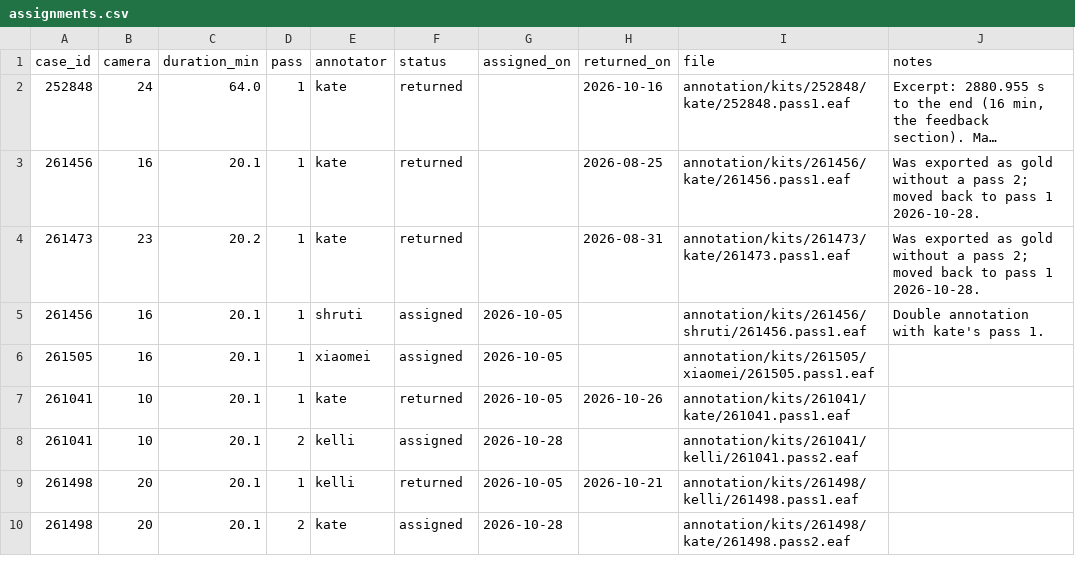
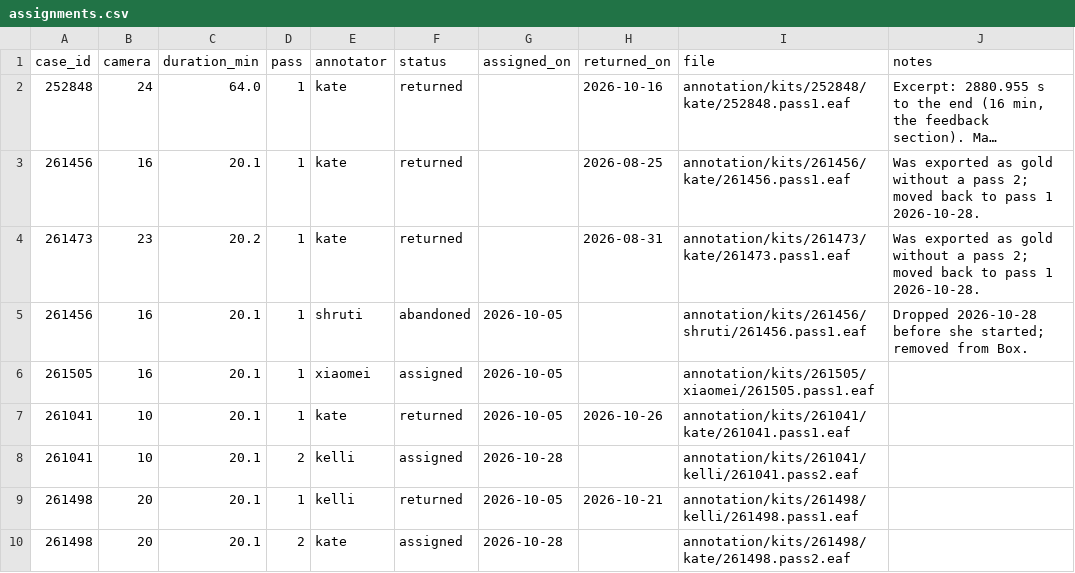
Before and after one commit to kgweber-cwru/multidata-local, a CSV file: annotation/assignments.csv, drawn as a sheet; long unchanged cells end in ….

Commit message:
assignments: drop shruti from 261456

```diff
--- a/annotation/assignments.csv
+++ b/annotation/assignments.csv
@@ -4,3 +4,3 @@ case_id,camera,duration_min,pass,annotator,status,assigned_on,returned_on,file,n
 261473,23,20.2,1,kate,returned,,2026-08-31,annotation/kits/261473/kate/261473.pass1.eaf,"Was exported as gold without a pass 2; moved back to pass 1 2026-10-28."
-261456,16,20.1,1,shruti,assigned,2026-10-05,,annotation/kits/261456/shruti/261456.pass1.eaf,"Double annotation with kate's pass 1."
+261456,16,20.1,1,shruti,abandoned,2026-10-05,,annotation/kits/261456/shruti/261456.pass1.eaf,"Dropped 2026-10-28 before she started; removed from Box."
 261505,16,20.1,1,xiaomei,assigned,2026-10-05,,annotation/kits/261505/xiaomei/261505.pass1.eaf,
```
